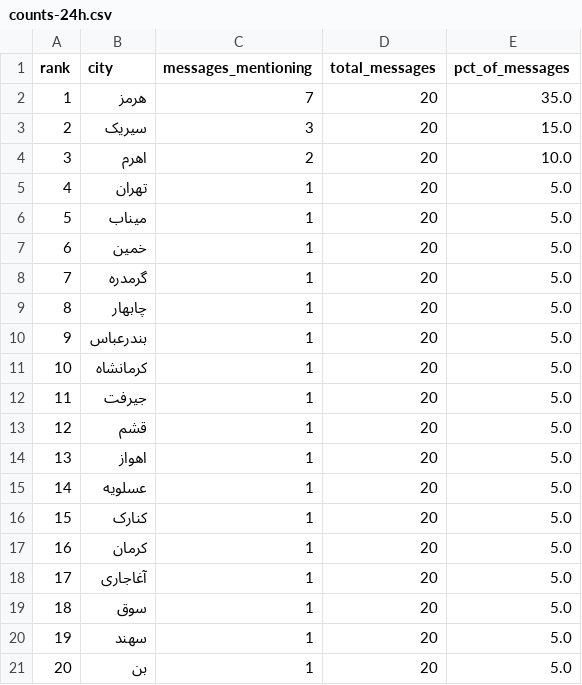
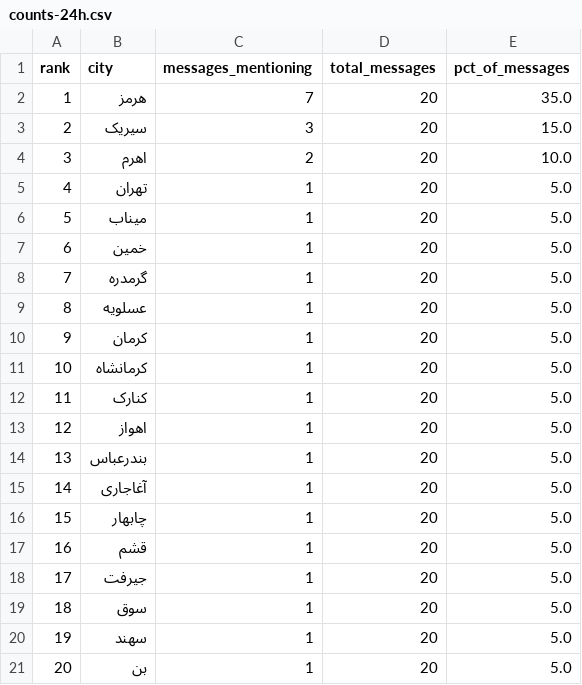
Before and after one commit to Baggiest/ZADAN, a CSV file: public/sample/counts-24h.csv, drawn as a sheet.

```diff
--- a/public/sample/counts-24h.csv
+++ b/public/sample/counts-24h.csv
@@ -8,12 +8,12 @@ rank,city,messages_mentioning,total_messages,pct_of_messages
 7,گرمدره,1,20,5.0
-8,چابهار,1,20,5.0
-9,بندرعباس,1,20,5.0
+8,عسلویه,1,20,5.0
+9,کرمان,1,20,5.0
 10,کرمانشاه,1,20,5.0
-11,جیرفت,1,20,5.0
-12,قشم,1,20,5.0
-13,اهواز,1,20,5.0
-14,عسلویه,1,20,5.0
-15,کنارک,1,20,5.0
-16,کرمان,1,20,5.0
-17,آغاجاری,1,20,5.0
+11,کنارک,1,20,5.0
+12,اهواز,1,20,5.0
+13,بندرعباس,1,20,5.0
+14,آغاجاری,1,20,5.0
+15,چابهار,1,20,5.0
+16,قشم,1,20,5.0
+17,جیرفت,1,20,5.0
 18,سوق,1,20,5.0
```
Also changed, not shown: public/sample/counts-48h.csv, public/sample/counts-72h.csv, 1 other file.
